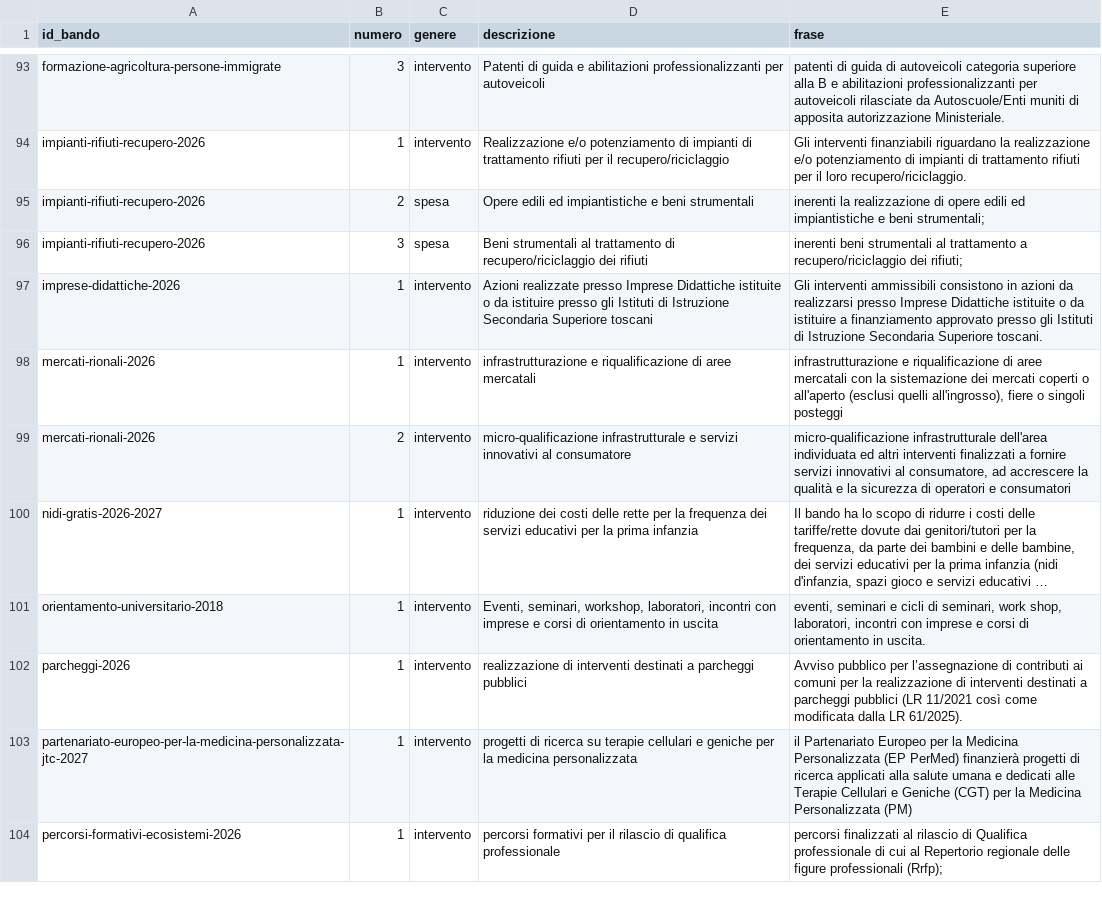
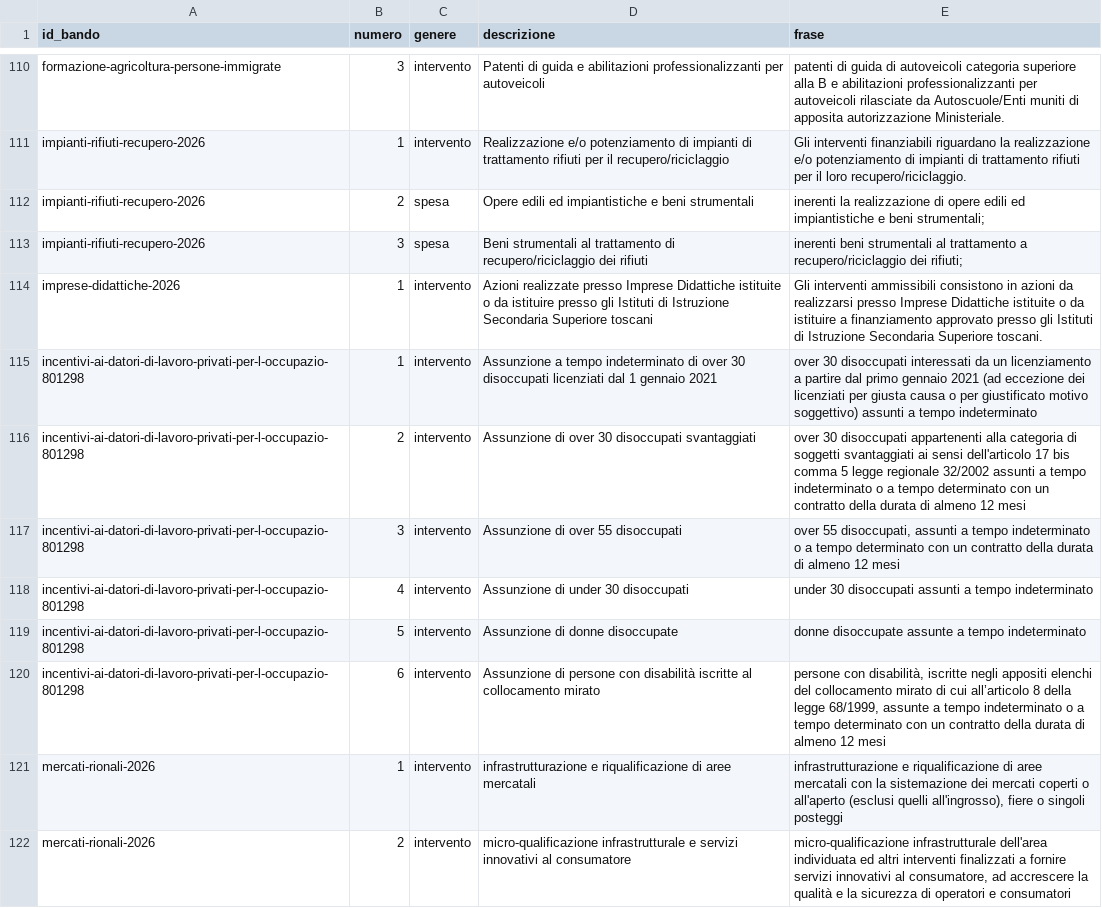
Before and after one commit to Pbpiombo/rag-bandi-comunali, a CSV file: data/processed/interventi_bando.csv, drawn as a sheet; only a part is shown, gaps mark what is left out; the shorter side is filled out with more unchanged rows; long unchanged cells end in …; the diff covers the shown part only; the diff names each change by its address in the sheet, - before the commit and + after, or states it on an @@ line.

```diff
--- a/data/processed/interventi_bando.csv
+++ b/data/processed/interventi_bando.csv
+row 115: incentivi-ai-datori-di-lavoro-privati-per-l-occupazio-801298 | 1 | intervento | Assunzione a tempo indeterminato di over 30 disoccupati licenziati dal 1 gennaio 2021 | over 30 disoccupati interessati da un licenziamento a partire dal primo gennaio 2021 (ad eccezione dei licenziati per giusta causa o per giustificato motivo soggettivo) assunti a tempo indeterminato
+row 116: incentivi-ai-datori-di-lavoro-privati-per-l-occupazio-801298 | 2 | intervento | Assunzione di over 30 disoccupati svantaggiati | over 30 disoccupati appartenenti alla categoria di soggetti svantaggiati ai sensi dell'articolo 17 bis comma 5 legge regionale 32/2002 assunti a tempo indeterminato o a tempo determinato con un contratto della durata di almeno 12 mesi
+row 117: incentivi-ai-datori-di-lavoro-privati-per-l-occupazio-801298 | 3 | intervento | Assunzione di over 55 disoccupati | over 55 disoccupati, assunti a tempo indeterminato o a tempo determinato con un contratto della durata di almeno 12 mesi
+row 118: incentivi-ai-datori-di-lavoro-privati-per-l-occupazio-801298 | 4 | intervento | Assunzione di under 30 disoccupati | under 30 disoccupati assunti a tempo indeterminato
+row 119: incentivi-ai-datori-di-lavoro-privati-per-l-occupazio-801298 | 5 | intervento | Assunzione di donne disoccupate | donne disoccupate assunte a tempo indeterminato
+row 120: incentivi-ai-datori-di-lavoro-privati-per-l-occupazio-801298 | 6 | intervento | Assunzione di persone con disabilità iscritte al collocamento mirato | persone con disabilità, iscritte negli appositi elenchi del collocamento mirato di cui all’articolo 8 della legge 68/1999, assunte a tempo indeterminato o a tempo determinato con un contratto della durata di almeno 12 mesi
```
Also changed, not shown: 20 added rows elsewhere in this file, data/processed/elenchi.csv, data/processed/fonti.csv, 7 other files.
